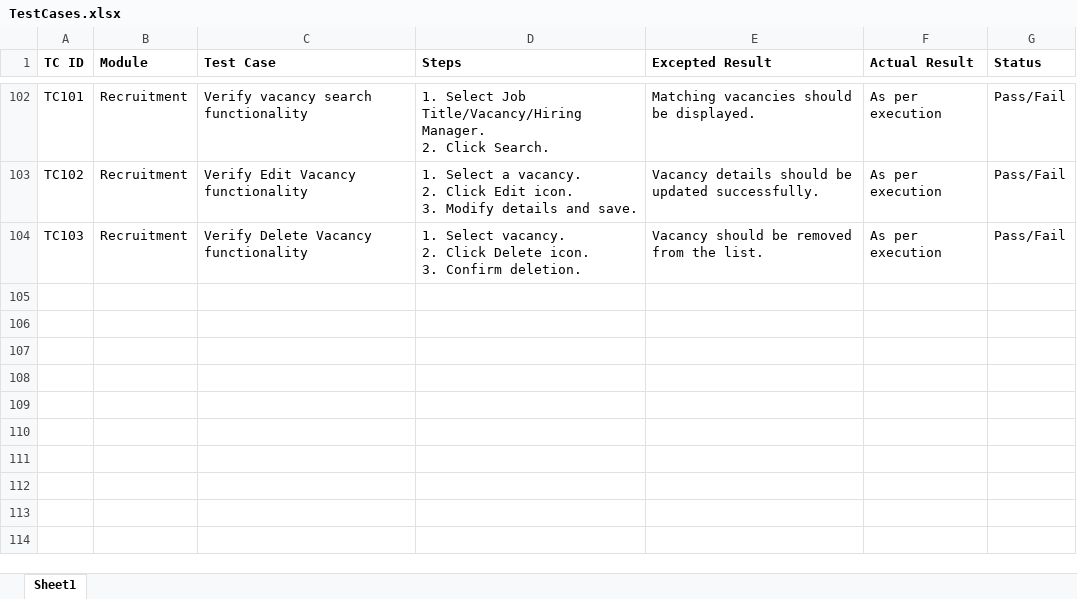
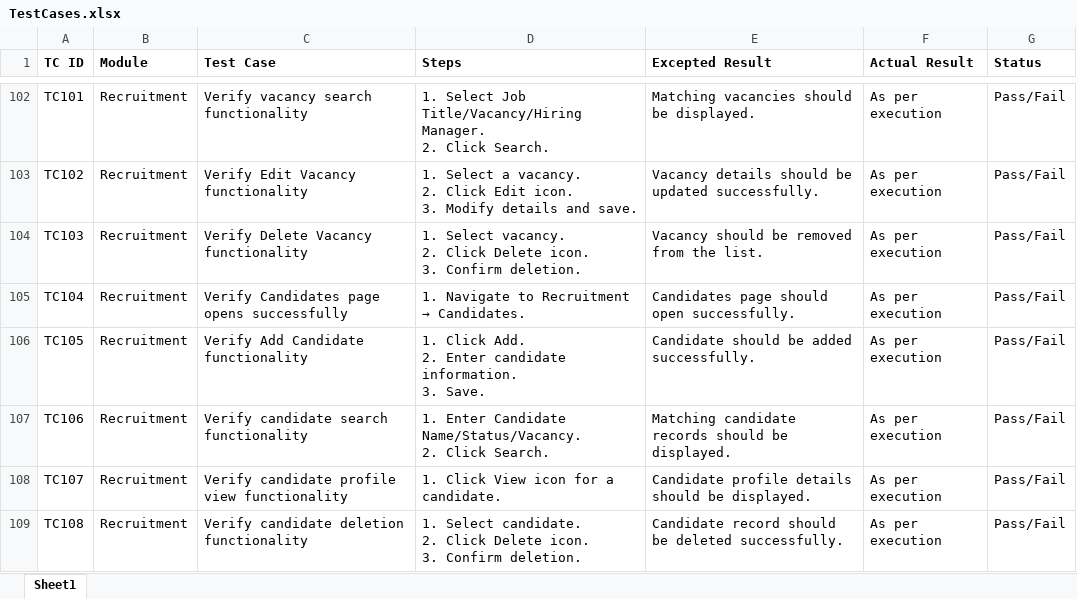
Before and after one commit to DRPatel75/OrangeHRM_QA, an Excel workbook: Test Cases/TestCases.xlsx, sheet Sheet1, drawn as a sheet; only a part is shown, gaps mark what is left out; values as stored, in another font and other column widths than the file's, no borders; ↵ is a line break in a cell; the diff names each change by its address in the sheet, - before the commit and + after, or states it on an @@ line.

Commit message:
TS017 Test Case Added

```diff
--- a/Test Cases/TestCases.xlsx (sheet Sheet1)
+++ b/Test Cases/TestCases.xlsx (sheet Sheet1)
+row 105: TC104 | Recruitment | Verify Candidates page opens successfully | 1. Navigate to Recruitment → Candidates. | Candidates page should open successfully. | As per execution | Pass/Fail
+row 106: TC105 | Recruitment | Verify Add Candidate functionality | 1. Click Add. ↵ 2. Enter candidate information. ↵ 3. Save. | Candidate should be added successfully. | As per execution | Pass/Fail
+row 107: TC106 | Recruitment | Verify candidate search functionality | 1. Enter Candidate Name/Status/Vacancy. ↵ 2. Click Search. | Matching candidate records should be displayed. | As per execution | Pass/Fail
+row 108: TC107 | Recruitment | Verify candidate profile view functionality | 1. Click View icon for a candidate. | Candidate profile details should be displayed. | As per execution | Pass/Fail
+row 109: TC108 | Recruitment | Verify candidate deletion functionality | 1. Select candidate. ↵ 2. Click Delete icon. ↵ 3. Confirm deletion. | Candidate record should be deleted successfully. | As per execution | Pass/Fail
```
